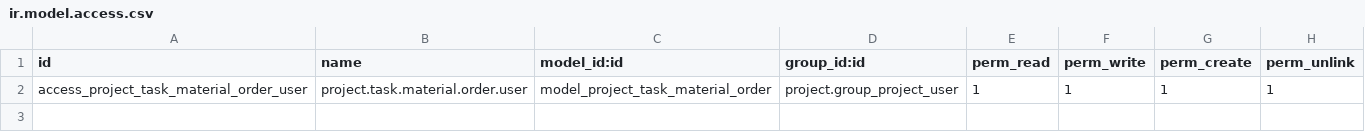
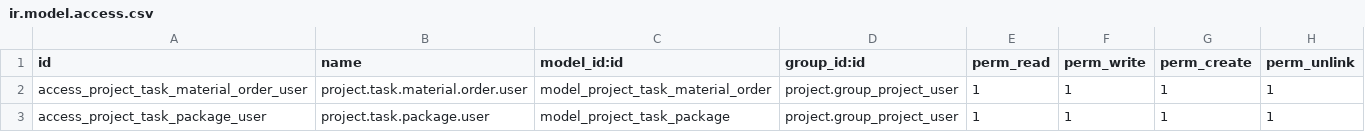
Before and after one commit to nathchan/odoo_project_extensions, a CSV file: project_task_packages/security/ir.model.access.csv, drawn as a sheet; the diff names each change by its address in the sheet, - before the commit and + after, or states it on an @@ line.

Commit message:
project_task_forecasts: update task FC by packages

```diff
--- a/project_task_packages/security/ir.model.access.csv
+++ b/project_task_packages/security/ir.model.access.csv
+row 3: access_project_task_package_user | project.task.package.user | model_project_task_package | project.group_project_user | 1 | 1 | 1 | 1
```
Also changed, not shown: 6 other files.
